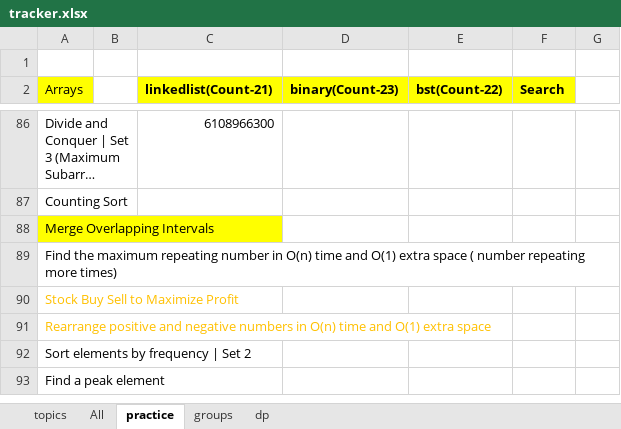
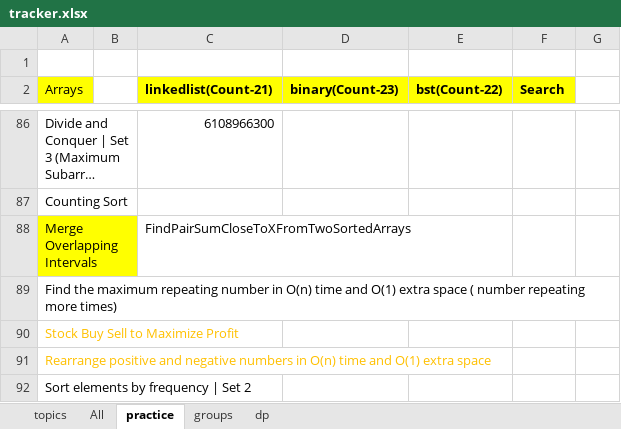
Before and after one commit to passionatecoderraj/dsa, an Excel workbook: interivew/practice/tracker.xlsx, sheet practice, drawn as a sheet; only a part is shown, gaps mark what is left out; the shorter side is filled out with more unchanged rows; long unchanged cells end in …; values as stored, in another font and other column widths than the file's, no borders; the diff covers the shown part only; the diff names each change by its address in the sheet, - before the commit and + after, or states it on an @@ line.

Commit message:
practice

```diff
--- a/interivew/practice/tracker.xlsx (sheet practice)
+++ b/interivew/practice/tracker.xlsx (sheet practice)
-C88 (linkedlist(Count-21)): (empty)
+C88 (linkedlist(Count-21)): FindPairSumCloseToXFromTwoSortedArrays
```
Also changed, not shown: 16 edited cells and cell formats elsewhere in this sheet, sheet groups, 19 other files.
